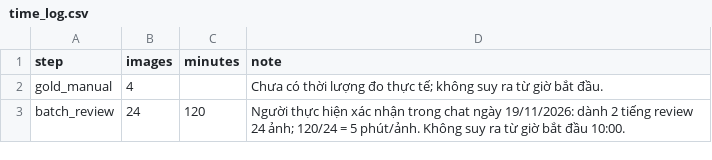
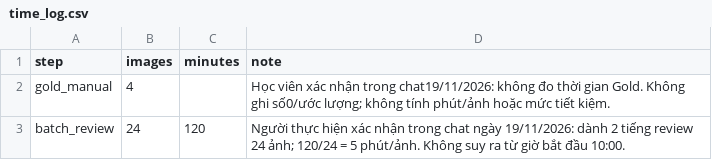
Before and after one commit to NgoThiMinhQuang/K5-L23-DAY08-NgoThiMinhQuang-2A202603146-AIPrelabel, a CSV file: submission/time_log.csv, drawn as a sheet.

```diff
--- a/submission/time_log.csv
+++ b/submission/time_log.csv
@@ -1,3 +1,3 @@
 step,images,minutes,note
-gold_manual,4,,Chưa có thời lượng đo thực tế; không suy ra từ giờ bắt đầu.
+gold_manual,4,,Học viên xác nhận trong chat19/11/2026: không đo thời gian Gold. Không ghi số0/ước lượng; không tính phút/ảnh hoặc mức tiết kiệm.
 batch_review,24,120,Người thực hiện xác nhận trong chat ngày 19/11/2026: dành 2 tiếng review 24 ảnh; 120/24 = 5 phút/ảnh. Không suy ra từ giờ bắt đầu 10:00.
```
Also changed, not shown: submission/qc/calibration_candidates.csv, submission/qc/calibration_decisions.csv, 22 other files.
